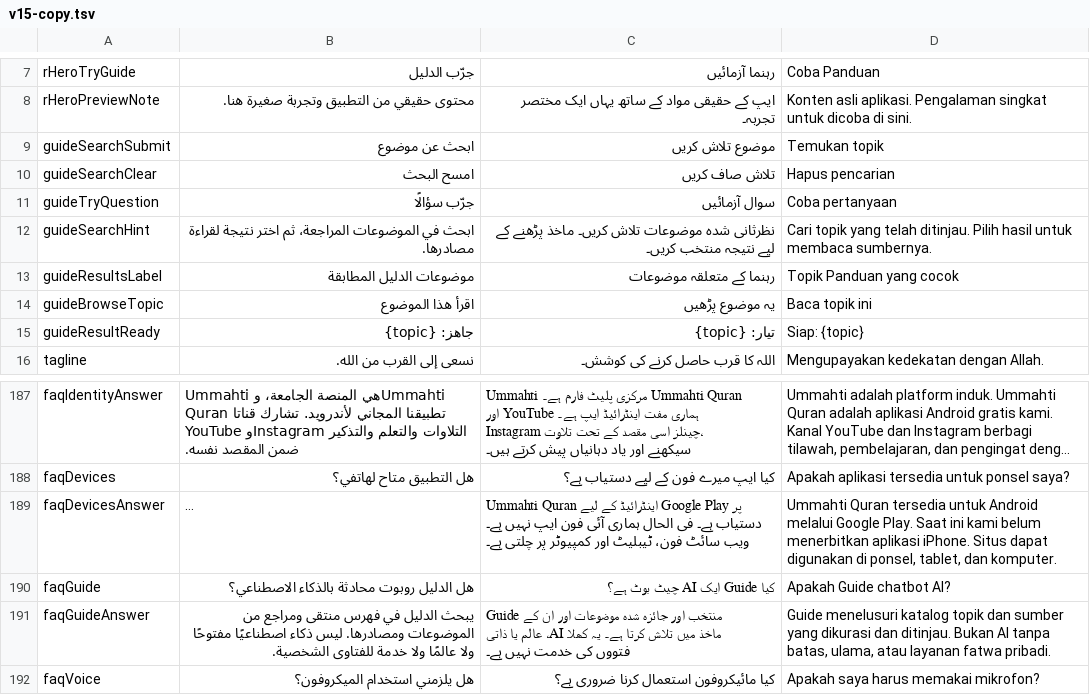
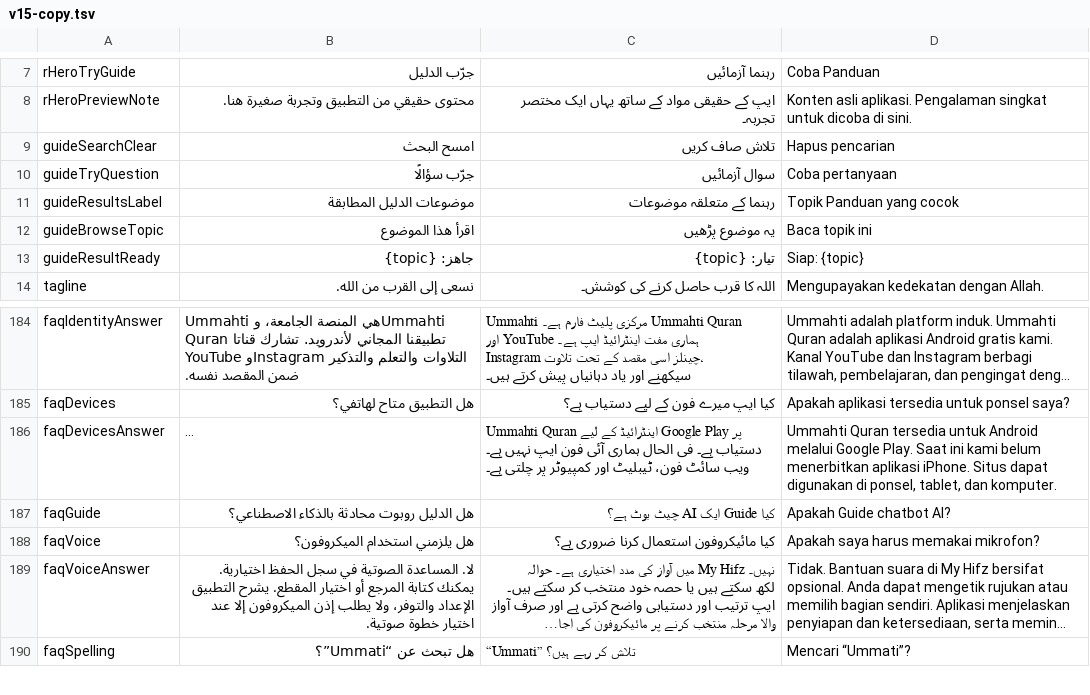
Before and after one commit to MDZAHIR7/ummahti-public, a TSV file: tools/i18n/v15-copy.tsv, drawn as a sheet; only a part is shown, gaps mark what is left out; the shorter side is filled out with more unchanged rows; long unchanged cells end in …; removed rows and columns are numbered as before the commit, all else as after; the diff covers the shown part only; the diff names each change by its address in the sheet, - before the commit and + after, or states it on an @@ line.

Commit message:
site: broaden Guide to full Quran and mirror app navigation

```diff
--- a/tools/i18n/v15-copy.tsv
+++ b/tools/i18n/v15-copy.tsv
-row 9: guideSearchSubmit | ابحث عن موضوع | موضوع تلاش کریں | Temukan topik
-row 12: guideSearchHint | ابحث في الموضوعات المراجعة، ثم اختر نتيجة لقراءة مصادرها. | نظرثانی شدہ موضوعات تلاش کریں۔ ماخذ پڑھنے کے لیے نتیجہ منتخب کریں۔ | Cari topik yang telah ditinjau. Pilih hasil untuk membaca sumbernya.
-row 191: faqGuideAnswer | يبحث الدليل في فهرس منتقى ومراجع من الموضوعات ومصادرها. ليس ذكاء اصطناعيًا مفتوحًا ولا عالمًا ولا خدمة للفتاوى الشخصية. | Guide منتخب اور جائزہ شدہ موضوعات اور ان کے ماخذ میں تلاش کرتا ہے۔ یہ کھلا AI، عالم یا ذاتی فتووں کی خدمت نہیں ہے۔ | Guide menelusuri katalog topik dan sumber yang dikurasi dan ditinjau. Bukan AI tanpa batas, ulama, atau layanan fatwa pribadi.
```
Also changed, not shown: 24 added rows and 1 removed row elsewhere in this file, 53 other files.
